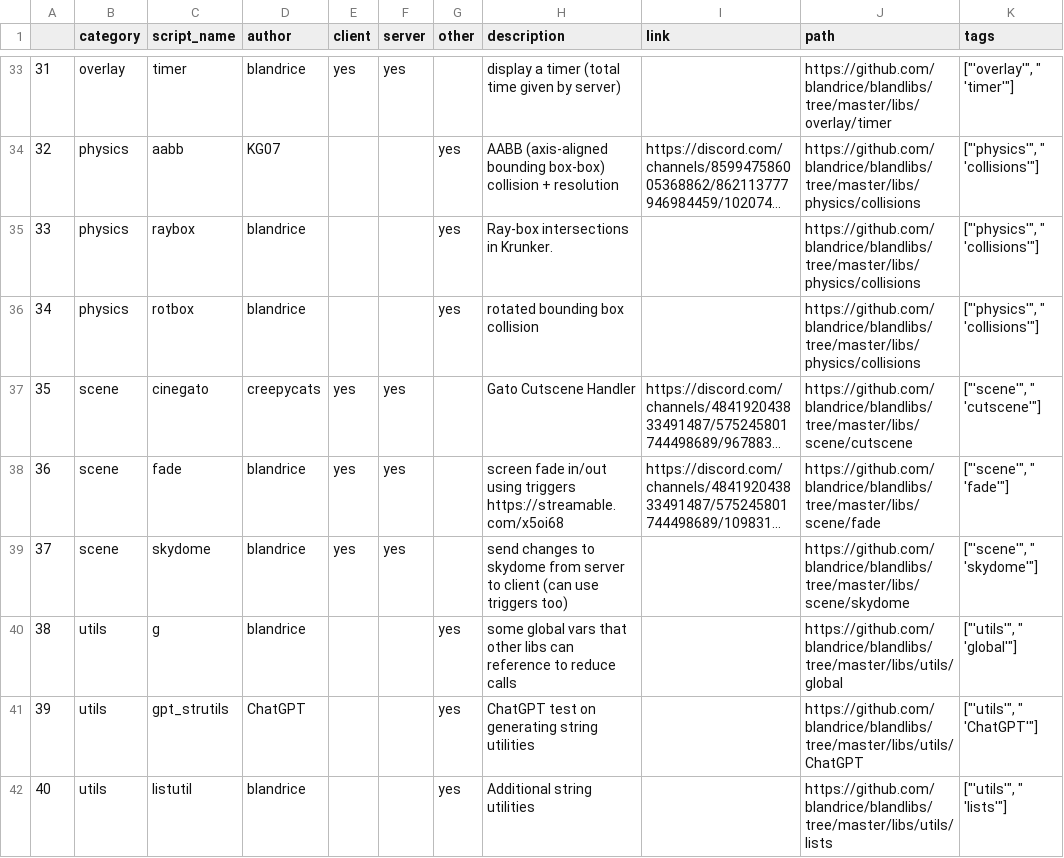
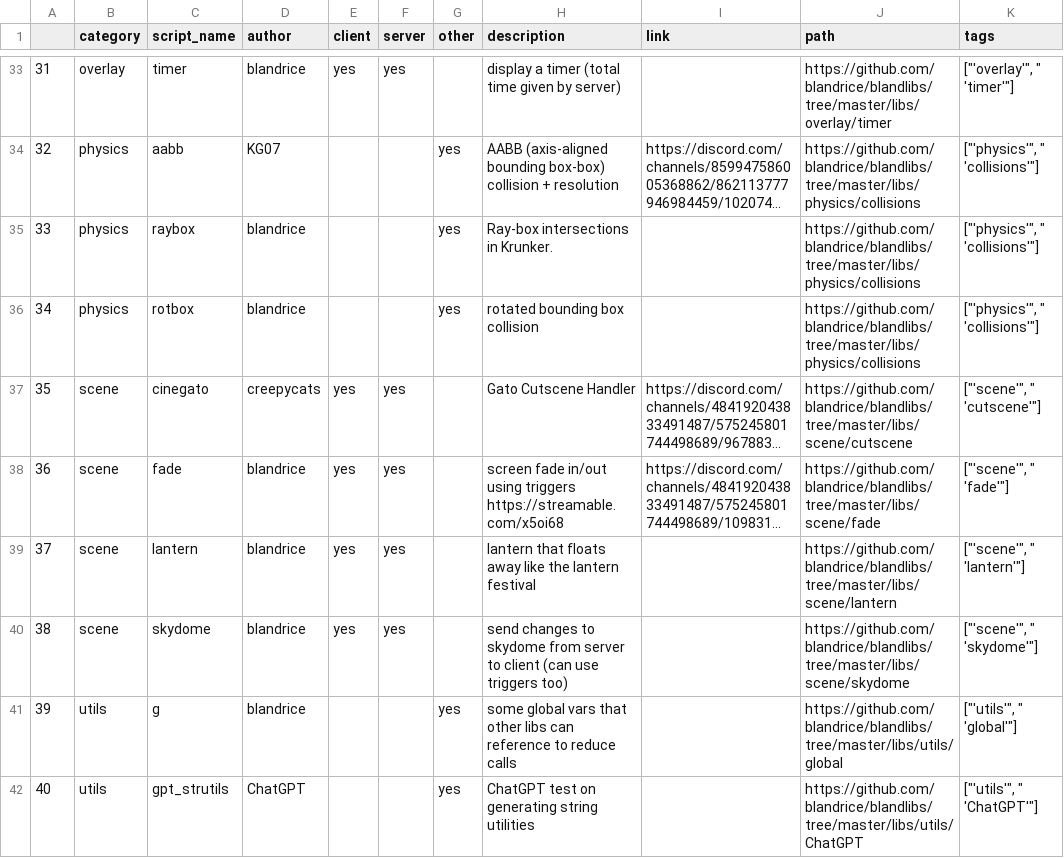
Before and after one commit to blandrice/blandlibs, a CSV file: docs/KrunkScriptTable.csv, drawn as a sheet; only a part is shown, gaps mark what is left out; the shorter side is filled out with more unchanged rows; long unchanged cells end in …; addresses are those after the commit; the diff names each change by its address in the sheet, - before the commit and + after, or states it on an @@ line.

```diff
--- a/docs/KrunkScriptTable.csv
+++ b/docs/KrunkScriptTable.csv
+row 39: 37 | scene | lantern | blandrice | yes | yes |  | lantern that floats away like the lantern festival |  | https://github.com/blandrice/blandlibs/tree/master/libs/scene/lantern | ["'scene'", " 'lantern'"]
@@ column A renumbered from row 40 down @@
```
Also changed, not shown: docs/table.csv, 8 other files.
